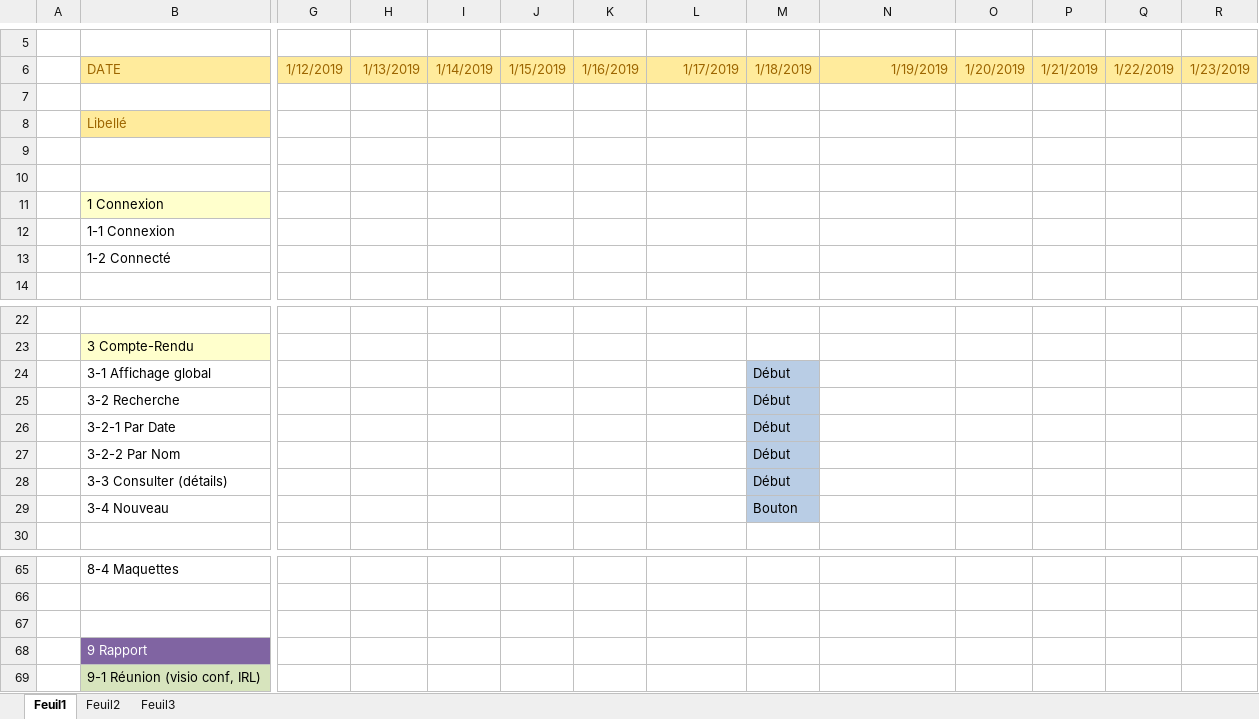
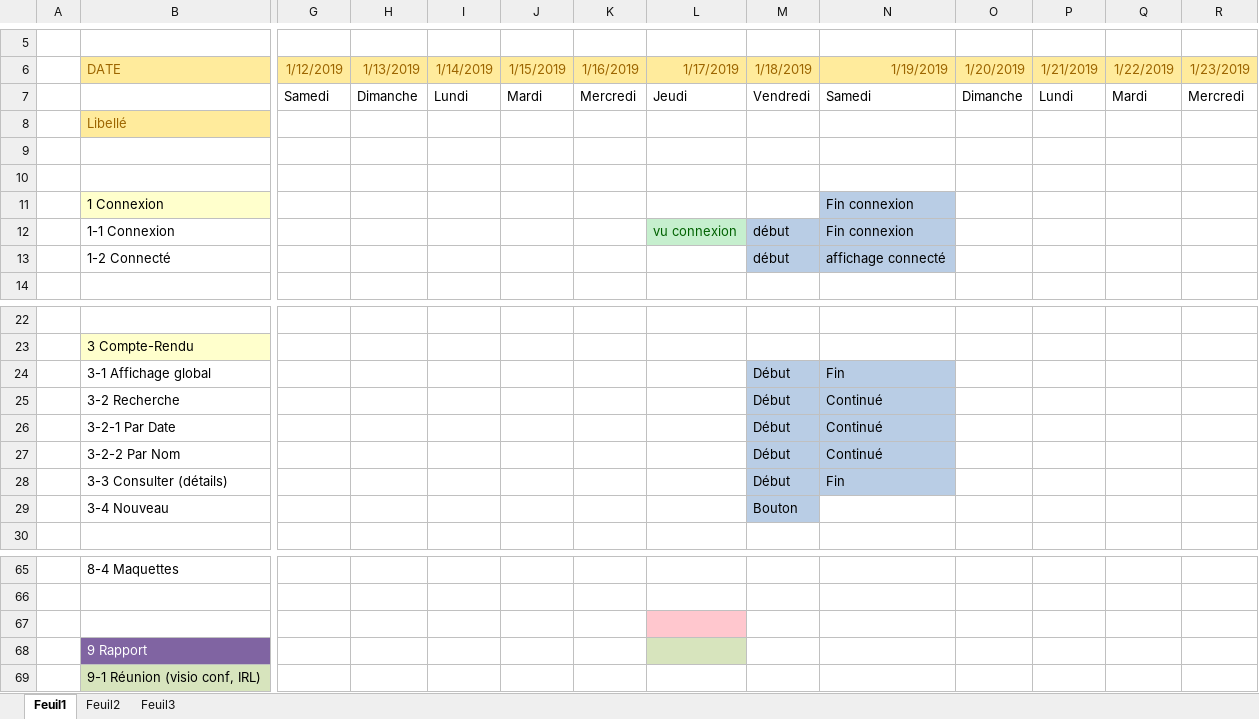
Before and after one commit to darslan91/GSB3, an Excel workbook: Ajout/docs add/calendrier_previsionnel_gsb3.xlsx, sheet Feuil1, drawn as a sheet; only a part is shown, gaps mark what is left out; values as stored, in another font and other column widths than the file's, no borders; charts and pictures not drawn; removed rows and columns are numbered as before the commit, all else as after; rows hold the shown columns only; the diff names each change by its address in the sheet, - before the commit and + after, or states it on an @@ line.

Commit message:
19/01/2019
update du gant

```diff
--- a/Ajout/docs add/calendrier_previsionnel_gsb3.xlsx (sheet Feuil1)
+++ b/Ajout/docs add/calendrier_previsionnel_gsb3.xlsx (sheet Feuil1)
-row 7: (empty)
+row 7:  |  | Samedi | Dimanche | Lundi | Mardi | Mercredi | Jeudi | Vendredi | Samedi | Dimanche | Lundi | Mardi | Mercredi
-N11 (1/19/2019): (empty)
+N11 (1/19/2019): Fin connexion
-N11 fill: none
+N11 fill: #B9CDE5
-row 12:  | 1-1 Connexion
-row 13:  | 1-2 Connecté
+row 12:  | 1-1 Connexion |  |  |  |  |  | vu connexion | début | Fin connexion
+row 13:  | 1-2 Connecté |  |  |  |  |  |  | début | affichage connecté
-N24 (1/19/2019): (empty)
+N24 (1/19/2019): Fin
-N24:N28 fill: none
+N24:N28 fill: #B9CDE5
-N25:N27 (1/19/2019): (empty)
+N25:N27 (1/19/2019): Continué
-N28 (1/19/2019): (empty)
+N28 (1/19/2019): Fin
-L67 fill: none
+L67 fill: #FFC7CE
-L68 fill: none
+L68 fill: #D7E4BD
```
